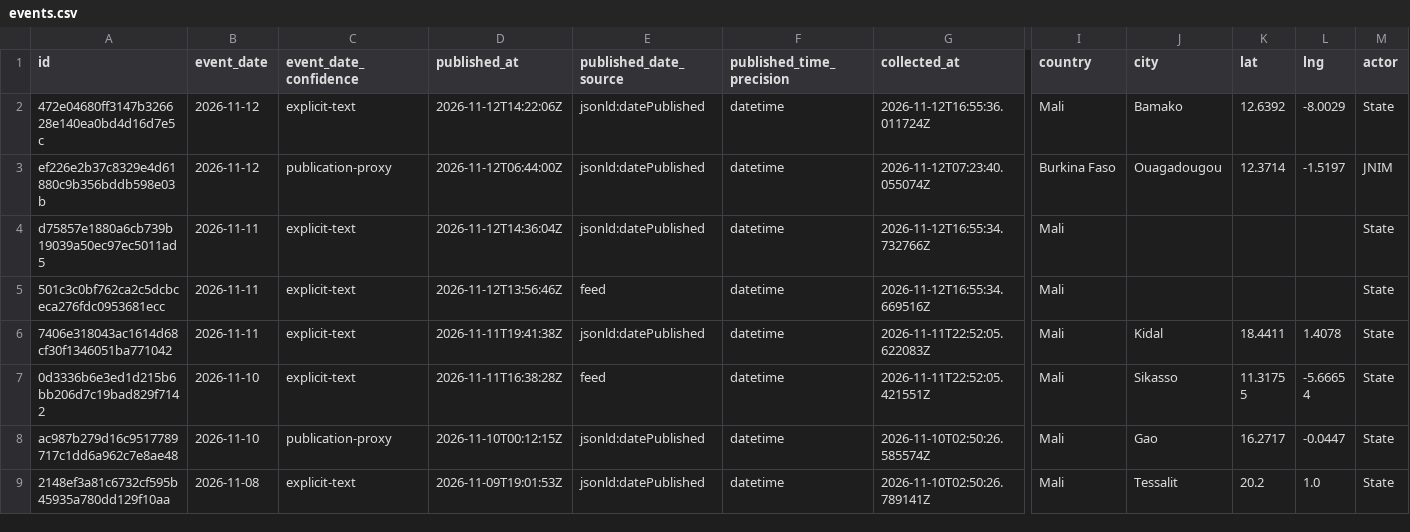
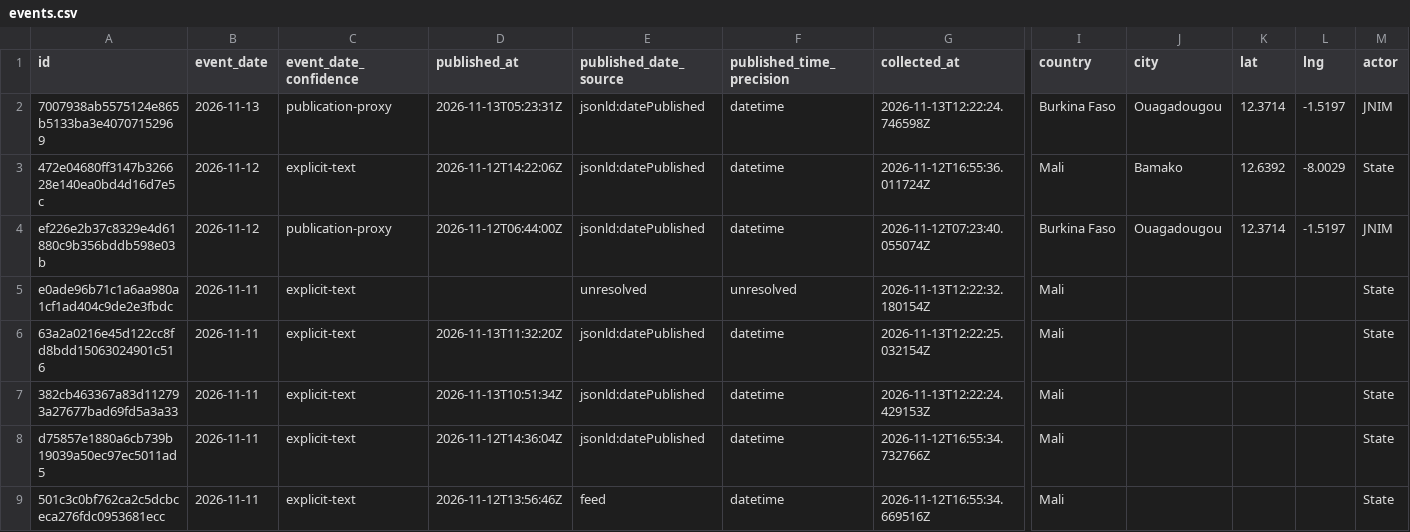
Before and after one commit to mosescosta33/sahel-intel-collection, a CSV file: data/events.csv, drawn as a sheet; only a part is shown, gaps mark what is left out; the shorter side is filled out with more unchanged rows; rows hold the shown columns only; the diff names each change by its address in the sheet, - before the commit and + after, or states it on an @@ line.

```diff
--- a/data/events.csv
+++ b/data/events.csv
+row 2: 7007938ab5575124e865b5133ba3e40707152969 | 2026-11-13 | publication-proxy | 2026-11-13T05:23:31Z | jsonld:datePublished | datetime | 2026-11-13T12:22:24.746598Z | Burkina Faso | Ouagadougou | 12.3714 | -1.5197 | JNIM
+row 5: e0ade96b71c1a6aa980a1cf1ad404c9de2e3fbdc | 2026-11-11 | explicit-text |  | unresolved | unresolved | 2026-11-13T12:22:32.180154Z | Mali |  |  |  | State
+row 6: 63a2a0216e45d122cc8fd8bdd15063024901c516 | 2026-11-11 | explicit-text | 2026-11-13T11:32:20Z | jsonld:datePublished | datetime | 2026-11-13T12:22:25.032154Z | Mali |  |  |  | State
+row 7: 382cb463367a83d112793a27677bad69fd5a3a33 | 2026-11-11 | explicit-text | 2026-11-13T10:51:34Z | jsonld:datePublished | datetime | 2026-11-13T12:22:24.429153Z | Mali |  |  |  | State
```
Also changed, not shown: 18 other files.
